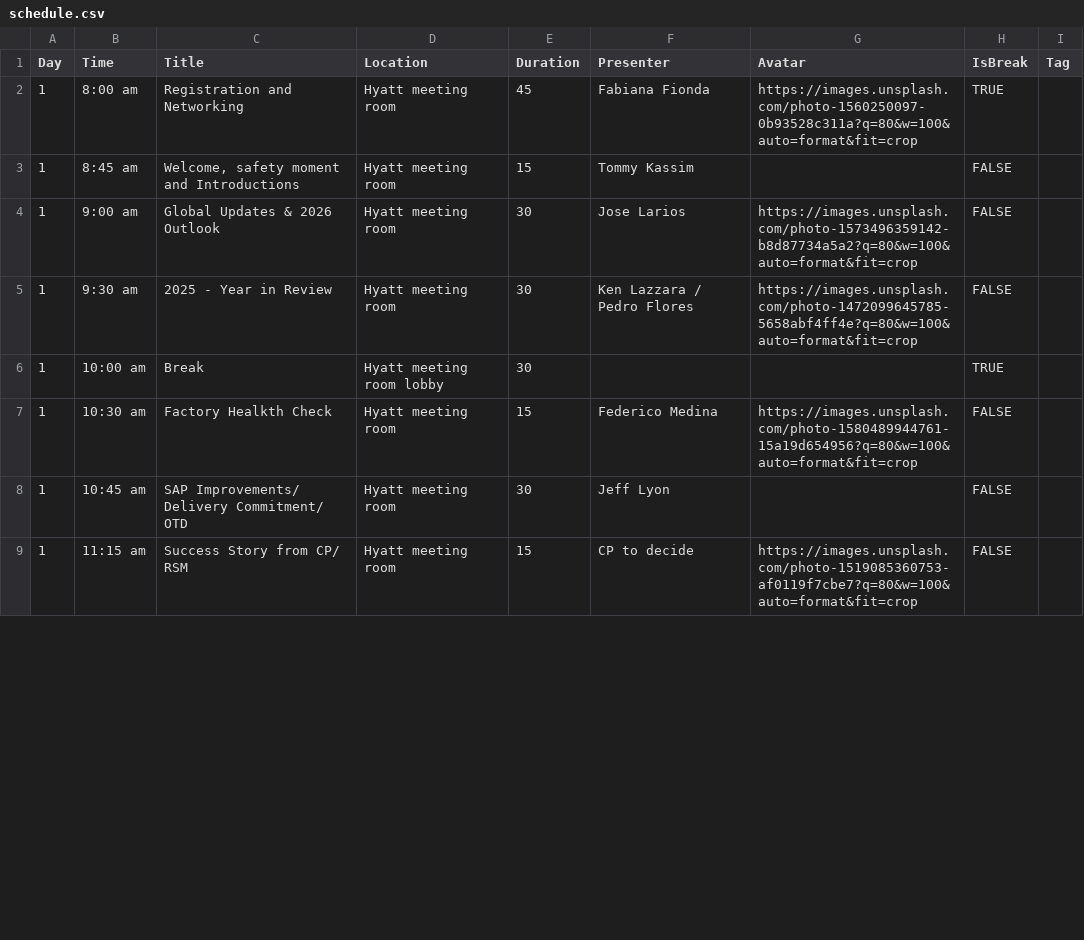
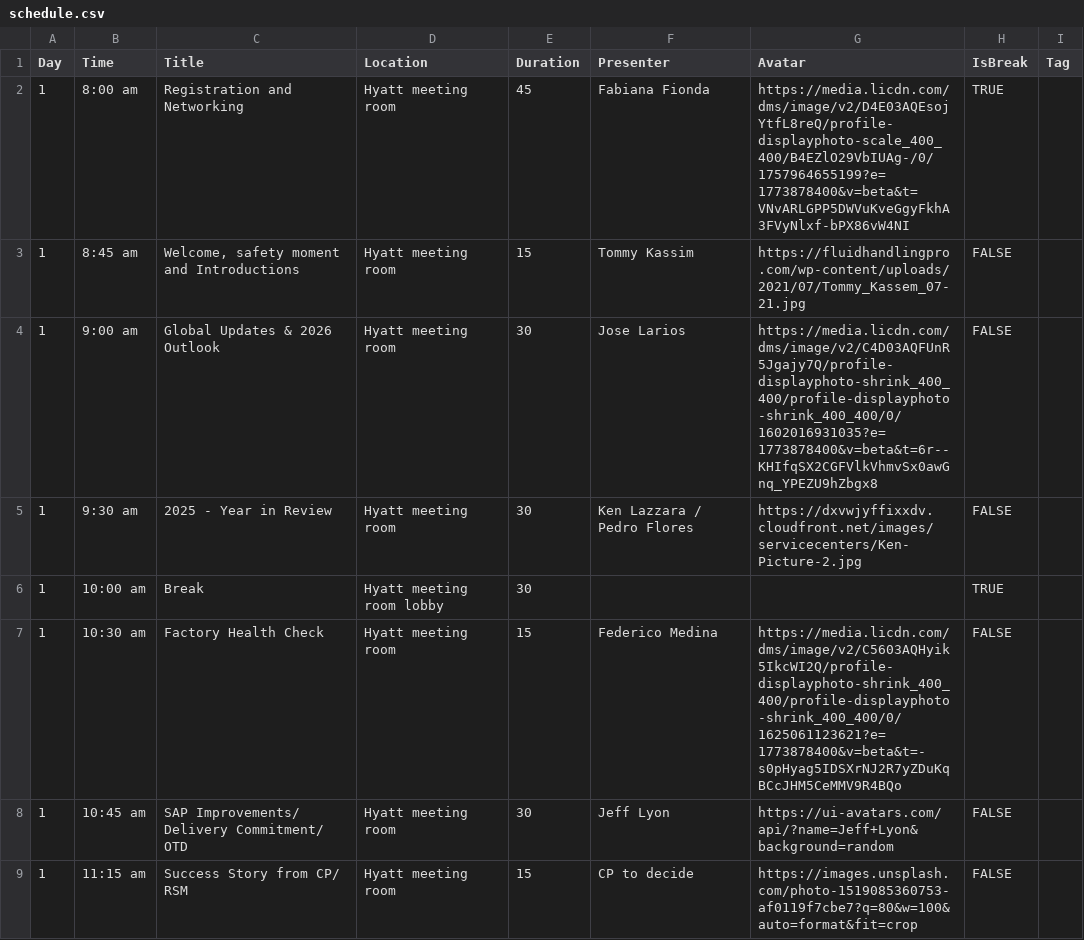
Before and after one commit to davidyoungrs/Copes_CP_Event, a CSV file: public/data/schedule.csv, drawn as a sheet; only a part is shown; the diff covers the shown part only.

Commit message:
Update presenter avatars and hide duration in schedule

```diff
--- a/public/data/schedule.csv
+++ b/public/data/schedule.csv
@@ -1,9 +1,9 @@
 Day,Time,Title,Location,Duration,Presenter,Avatar,IsBreak,Tag
-1,8:00 am,Registration and Networking,Hyatt meeting room,45,Fabiana Fionda,https://images.unsplash.com/photo-1560250097-0b93528c311a?q=80&w=100&auto=format&fit=crop,TRUE,
-1,8:45 am,"Welcome, safety moment and Introductions",Hyatt meeting room,15,Tommy Kassim,,FALSE,
-1,9:00 am,Global Updates & 2026 Outlook,Hyatt meeting room,30,Jose Larios,https://images.unsplash.com/photo-1573496359142-b8d87734a5a2?q=80&w=100&auto=format&fit=crop,FALSE,
-1,9:30 am,2025 - Year in Review,Hyatt meeting room,30,Ken Lazzara / Pedro Flores,https://images.unsplash.com/photo-1472099645785-5658abf4ff4e?q=80&w=100&auto=format&fit=crop,FALSE,
+1,8:00 am,Registration and Networking,Hyatt meeting room,45,Fabiana Fionda,https://media.licdn.com/dms/image/v2/D4E03AQEsojYtfL8reQ/profile-displayphoto-scale_400_400/B4EZlO29VbIUAg-/0/1757964655199?e=1773878400&v=beta&t=VNvARLGPP5DWVuKveGgyFkhA3FVyNlxf-bPX86vW4NI,TRUE,
+1,8:45 am,"Welcome, safety moment and Introductions",Hyatt meeting room,15,Tommy Kassim,https://fluidhandlingpro.com/wp-content/uploads/2021/07/Tommy_Kassem_07-21.jpg,FALSE,
+1,9:00 am,Global Updates & 2026 Outlook,Hyatt meeting room,30,Jose Larios,https://media.licdn.com/dms/image/v2/C4D03AQFUnR5Jgajy7Q/profile-displayphoto-shrink_400_400/profile-displayphoto-shrink_400_400/0/1602016931035?e=1773878400&v=beta&t=6r--KHIfqSX2CGFVlkVhmvSx0awGnq_YPEZU9hZbgx8,FALSE,
+1,9:30 am,2025 - Year in Review,Hyatt meeting room,30,Ken Lazzara / Pedro Flores,https://dxvwjyffixxdv.cloudfront.net/images/servicecenters/Ken-Picture-2.jpg,FALSE,
 1,10:00 am,Break,Hyatt meeting room lobby,30,,,TRUE,
-1,10:30 am,Factory Healkth Check,Hyatt meeting room,15,Federico Medina,https://images.unsplash.com/photo-1580489944761-15a19d654956?q=80&w=100&auto=format&fit=crop,FALSE,
-1,10:45 am,SAP Improvements/ Delivery Commitment/ OTD,Hyatt meeting room,30,Jeff Lyon,,FALSE,
+1,10:30 am,Factory Health Check,Hyatt meeting room,15,Federico Medina,https://media.licdn.com/dms/image/v2/C5603AQHyik5IkcWI2Q/profile-displayphoto-shrink_400_400/profile-displayphoto-shrink_400_400/0/1625061123621?e=1773878400&v=beta&t=-s0pHyag5IDSXrNJ2R7yZDuKqBCcJHM5CeMMV9R4BQo,FALSE,
+1,10:45 am,SAP Improvements/ Delivery Commitment/ OTD,Hyatt meeting room,30,Jeff Lyon,https://ui-avatars.com/api/?name=Jeff+Lyon&background=random,FALSE,
 1,11:15 am,Success Story from CP/ RSM,Hyatt meeting room,15,CP to decide,https://images.unsplash.com/photo-1519085360753-af0119f7cbe7?q=80&w=100&auto=format&fit=crop,FALSE,
```
Also changed, not shown: 1 added row and 26 edited cells elsewhere in this file, public/data/presenters.csv, 2 other files.
